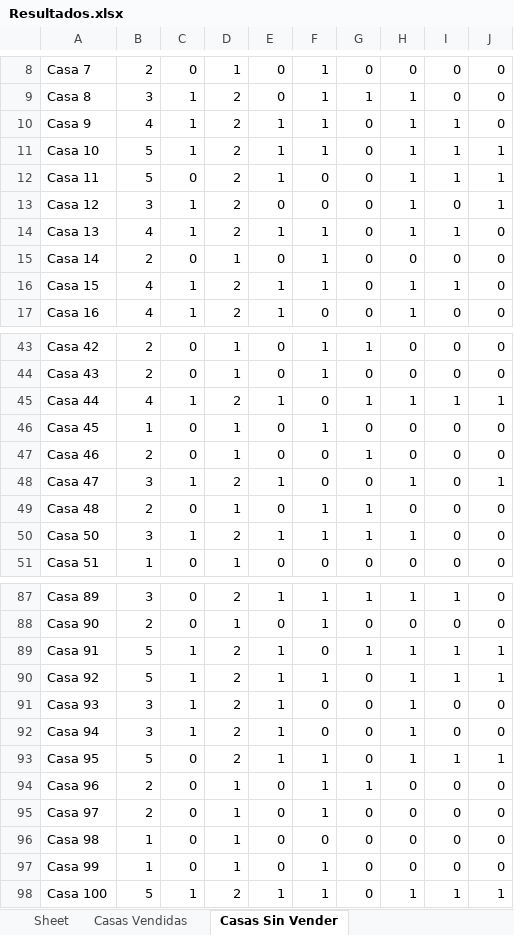
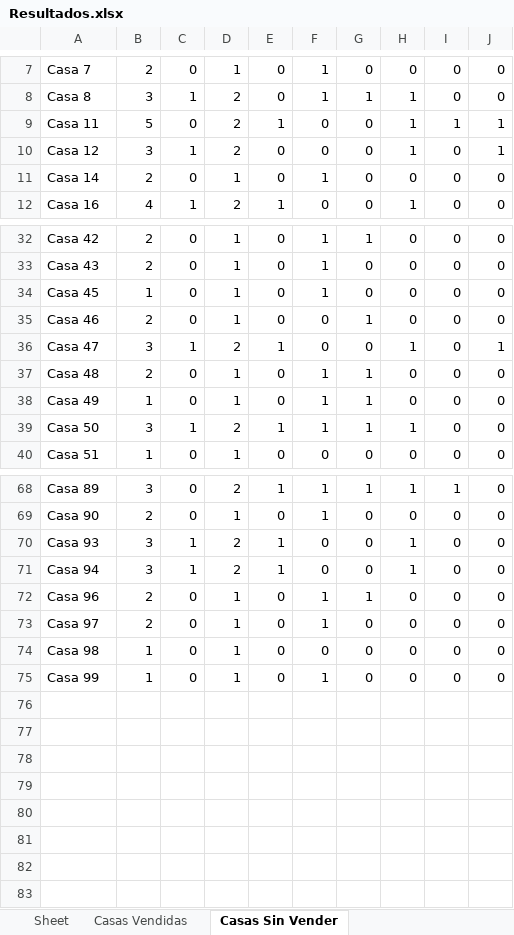
Before and after one commit to Tyrell-Wellick/Capstone_Operativa_Inmobiliaria, an Excel workbook: Simulación/Resultados.xlsx, sheet Casas Sin Vender, drawn as a sheet; only a part is shown, gaps mark what is left out; values as stored, in another font and other column widths than the file's, no borders; removed rows and columns are numbered as before the commit, all else as after; the diff covers the shown part only; the diff names each change by its address in the sheet, - before the commit and + after, or states it on an @@ line.

```diff
--- a/Simulación/Resultados.xlsx (sheet Casas Sin Vender)
+++ b/Simulación/Resultados.xlsx (sheet Casas Sin Vender)
-row 10: Casa 9 | 4 | 1 | 2 | 1 | 1 | 0 | 1 | 1 | 0
-row 11: Casa 10 | 5 | 1 | 2 | 1 | 1 | 0 | 1 | 1 | 1
-row 14: Casa 13 | 4 | 1 | 2 | 1 | 1 | 0 | 1 | 1 | 0
-row 16: Casa 15 | 4 | 1 | 2 | 1 | 1 | 0 | 1 | 1 | 0
-row 45: Casa 44 | 4 | 1 | 2 | 1 | 0 | 1 | 1 | 1 | 1
+row 38: Casa 49 | 1 | 0 | 1 | 0 | 1 | 1 | 0 | 0 | 0
-row 89: Casa 91 | 5 | 1 | 2 | 1 | 0 | 1 | 1 | 1 | 1
-row 90: Casa 92 | 5 | 1 | 2 | 1 | 1 | 0 | 1 | 1 | 1
-row 93: Casa 95 | 5 | 0 | 2 | 1 | 1 | 0 | 1 | 1 | 1
-row 98: Casa 100 | 5 | 1 | 2 | 1 | 1 | 0 | 1 | 1 | 1
```
Also changed, not shown: 2 added rows and 17 removed rows elsewhere in this sheet, sheet Casas Vendidas, 4 other files.
